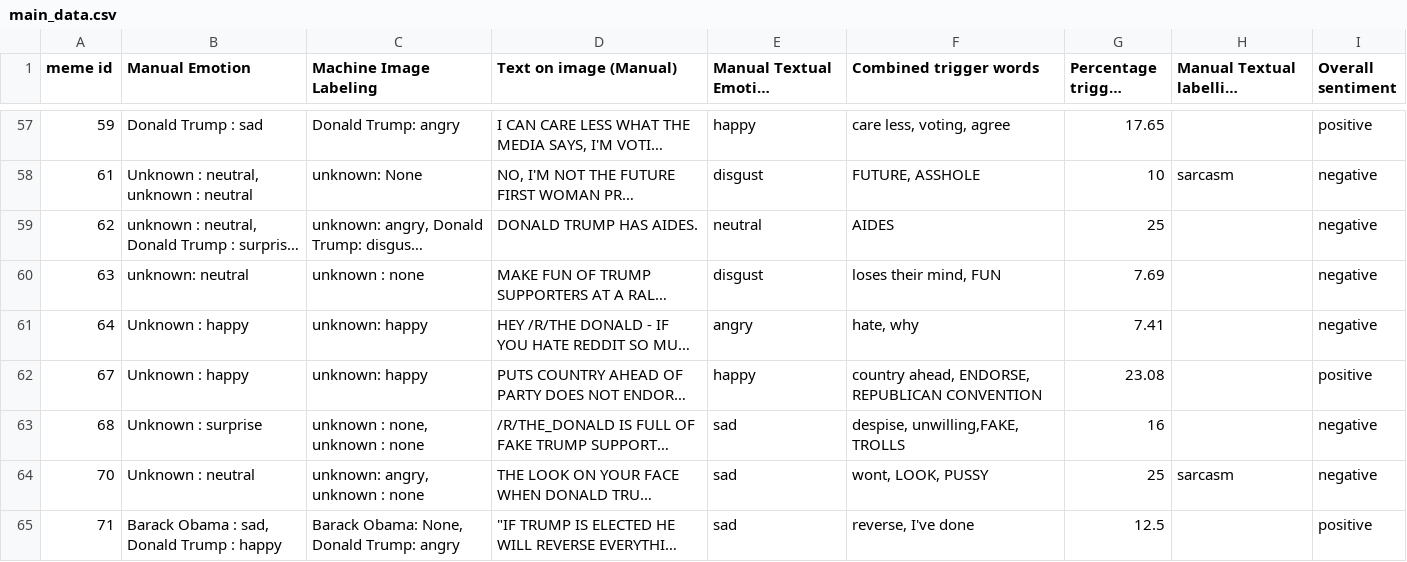
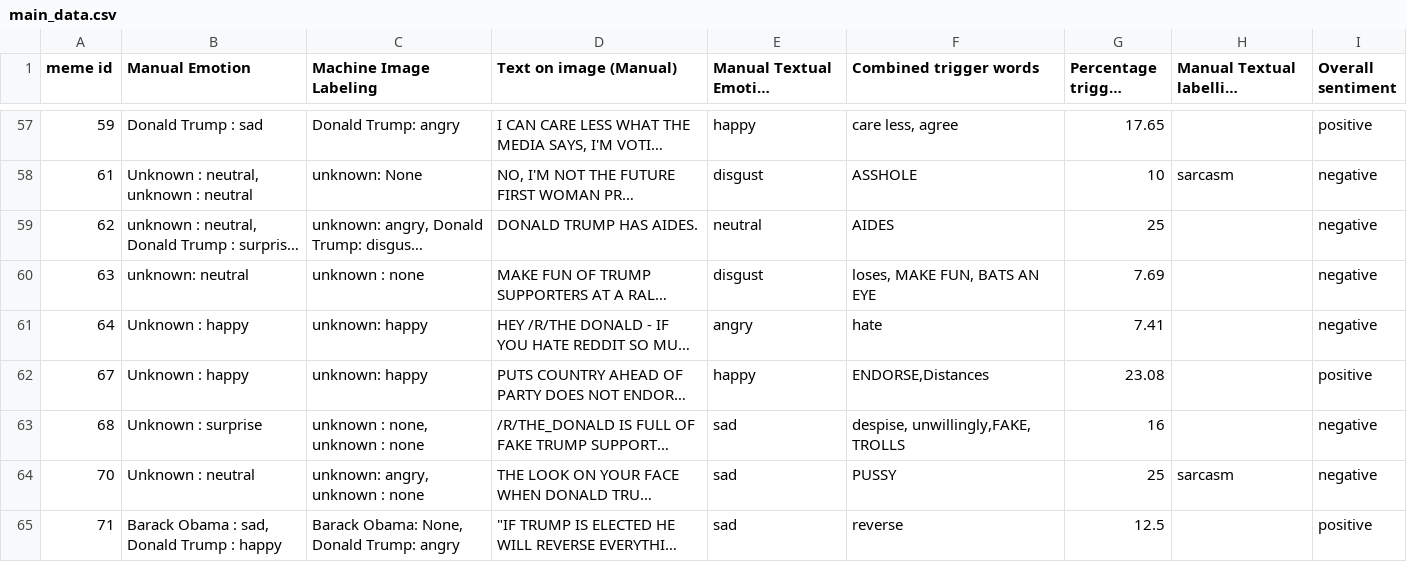
Before and after one commit to Chinnmay/Meme-Sentiment, a CSV file: emotionsinglecode/main_data.csv, drawn as a sheet; only a part is shown, gaps mark what is left out; long unchanged cells end in …; the diff covers the shown part only; the diff names each change by its address in the sheet, - before the commit and + after, or states it on an @@ line.

```diff
--- a/emotionsinglecode/main_data.csv
+++ b/emotionsinglecode/main_data.csv
-F57 (Combined trigger words): care less, voting, agree
+F57 (Combined trigger words): care less, agree
-F58 (Combined trigger words): FUTURE, ASSHOLE
+F58 (Combined trigger words): ASSHOLE
-F60 (Combined trigger words): loses their mind, FUN
+F60 (Combined trigger words): loses, MAKE FUN, BATS AN EYE
-F61 (Combined trigger words): hate, why
+F61 (Combined trigger words): hate
-F62 (Combined trigger words): country ahead, ENDORSE, REPUBLICAN CONVENTION
+F62 (Combined trigger words): ENDORSE,Distances
-F63 (Combined trigger words): despise, unwilling,FAKE, TROLLS
+F63 (Combined trigger words): despise, unwillingly,FAKE, TROLLS
-F64 (Combined trigger words): wont, LOOK, PUSSY
+F64 (Combined trigger words): PUSSY
-F65 (Combined trigger words): reverse, I've done
+F65 (Combined trigger words): reverse
```
Also changed, not shown: 55 edited cells elsewhere in this file, emotionsinglecode/trigger_words.csv.
